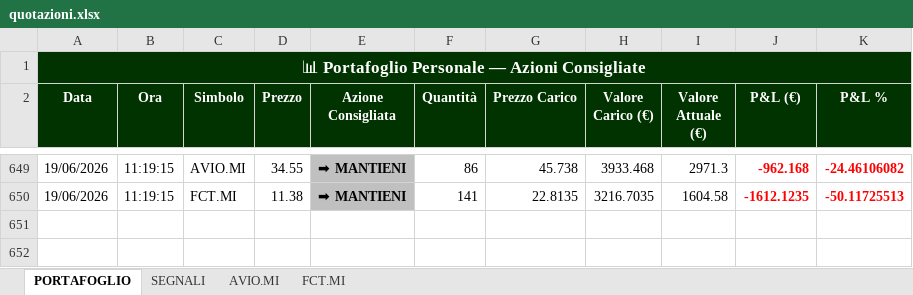
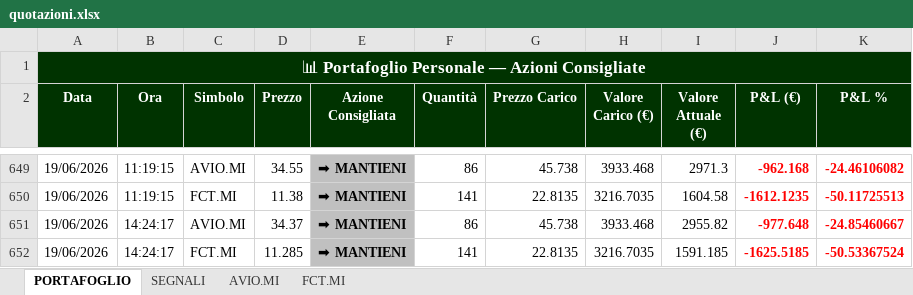
Before and after one commit to GianluGreco/stock_monitor, an Excel workbook: output/quotazioni.xlsx, sheet PORTAFOGLIO, drawn as a sheet; only a part is shown, gaps mark what is left out; values as stored, in another font and other column widths than the file's, no borders; the diff names each change by its address in the sheet, - before the commit and + after, or states it on an @@ line.

```diff
--- a/output/quotazioni.xlsx (sheet PORTAFOGLIO)
+++ b/output/quotazioni.xlsx (sheet PORTAFOGLIO)
+row 651: 19/06/2026 | 14:24:17 | AVIO.MI | 34.37 | ➡ MANTIENI | 86 | 45.738 | 3933.468 | 2955.82 | -977.648 | -24.85460667
+row 652: 19/06/2026 | 14:24:17 | FCT.MI | 11.285 | ➡ MANTIENI | 141 | 22.8135 | 3216.7035 | 1591.185 | -1625.5185 | -50.53367524
```
Also changed, not shown: sheet SEGNALI, sheet AVIO.MI, sheet FCT.MI, 2 other files.
